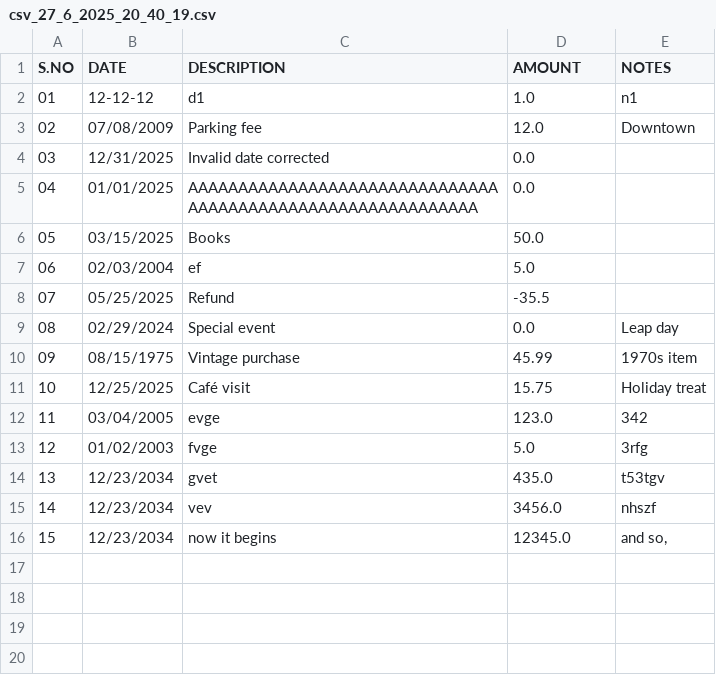
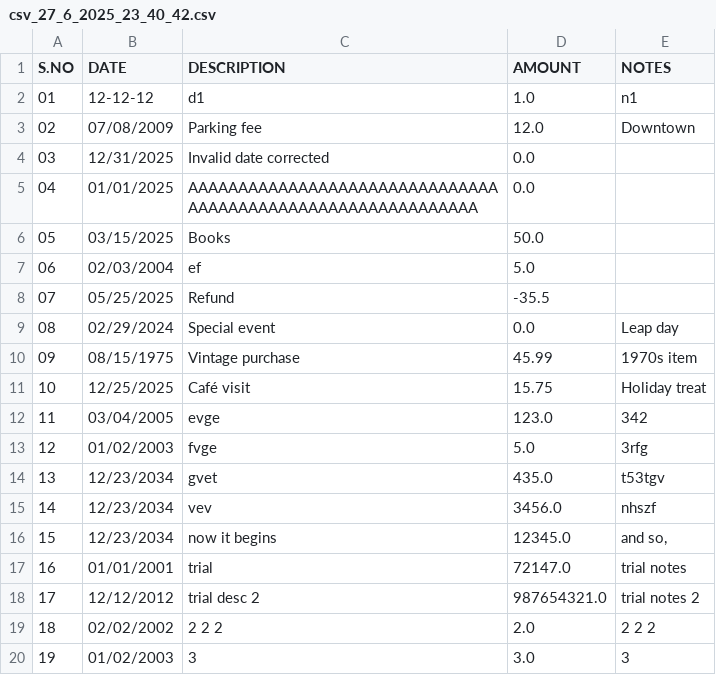
Before and after one commit to rakshita-vijay/finance-tracker, a CSV file: saved_files/csv_27_6_2025_23_40_42.csv (was saved_files/csv_27_6_2025_20_40_19.csv), drawn as a sheet; the diff names each change by its address in the sheet, - before the commit and + after, or states it on an @@ line.

```diff
--- a/saved_files/csv_27_6_2025_20_40_19.csv
+++ b/saved_files/csv_27_6_2025_23_40_42.csv
+row 17: 16 | 01/01/2001 | trial | 72147.0 | trial notes
+row 18: 17 | 12/12/2012 | trial desc 2 | 987654321.0 | trial notes 2
+row 19: 18 | 02/02/2002 | 2 2 2 | 2.0 | 2 2 2
+row 20: 19 | 01/02/2003 | 3 | 3.0 | 3
```
Also changed, not shown: 9 other files.
